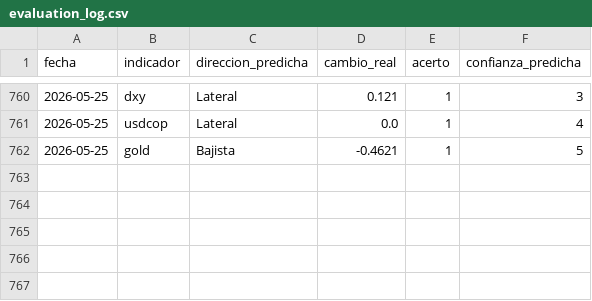
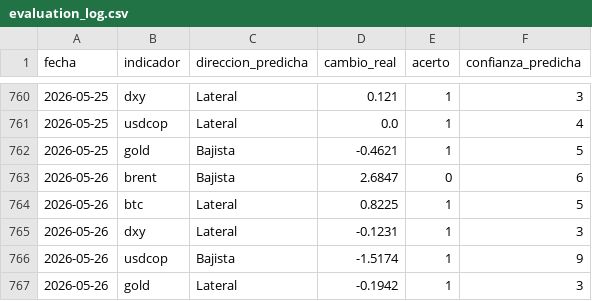
Before and after one commit to juanjo-geo/financial-agent, a CSV file: data/signals/evaluation_log.csv, drawn as a sheet; only a part is shown, gaps mark what is left out.

```diff
--- a/data/signals/evaluation_log.csv
+++ b/data/signals/evaluation_log.csv
@@ -762 +762,6 @@ fecha,indicador,direccion_predicha,cambio_real,acerto,confianza_predicha
 2026-05-25,gold,Bajista,-0.4621,1,5
+2026-05-26,brent,Bajista,2.6847,0,6
+2026-05-26,btc,Lateral,0.8225,1,5
+2026-05-26,dxy,Lateral,-0.1231,1,3
+2026-05-26,usdcop,Bajista,-1.5174,1,9
+2026-05-26,gold,Lateral,-0.1942,1,3
```
Also changed, not shown: data/historical/feargreed_history.csv, data/processed/latest_snapshot.csv, 24 other files.
